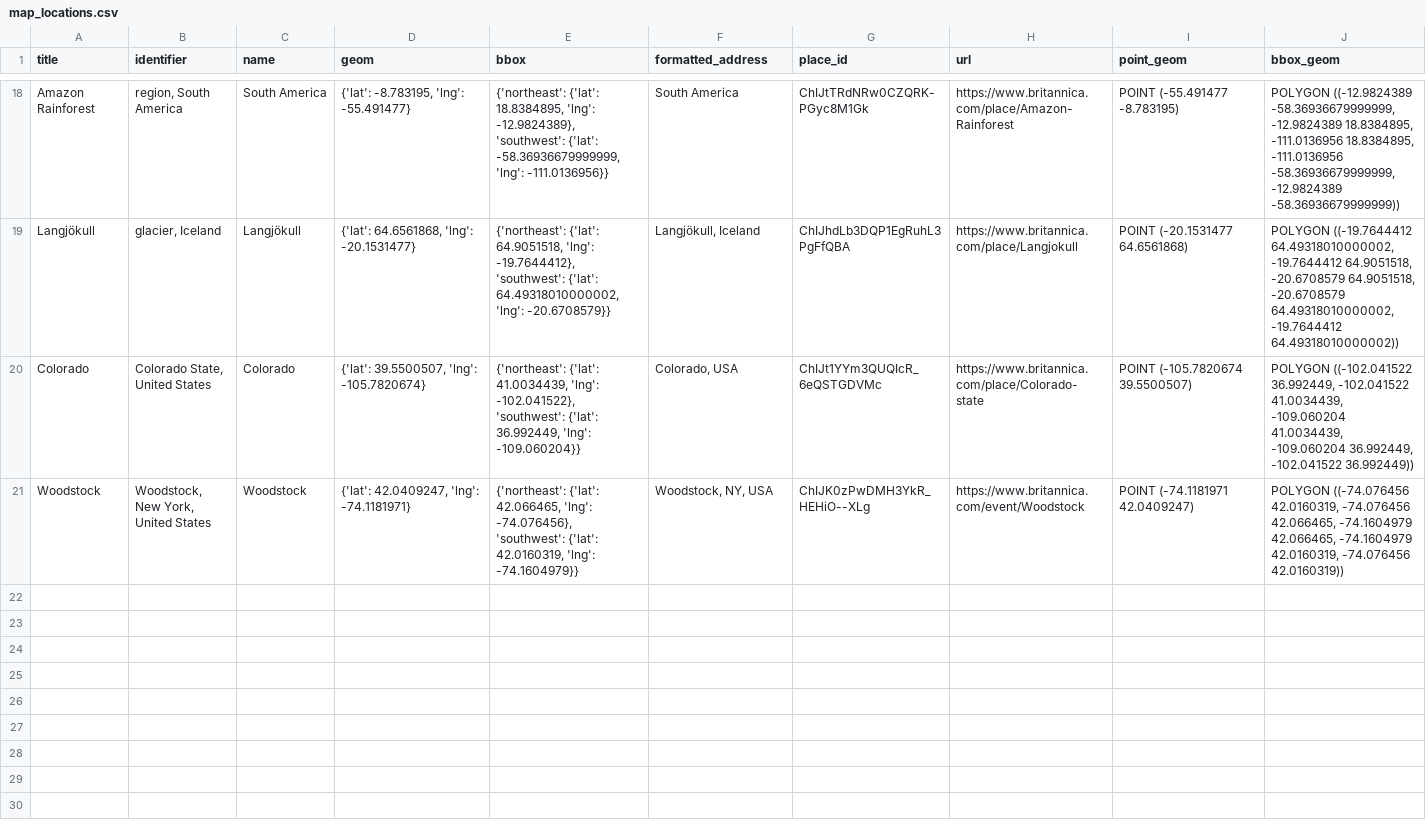
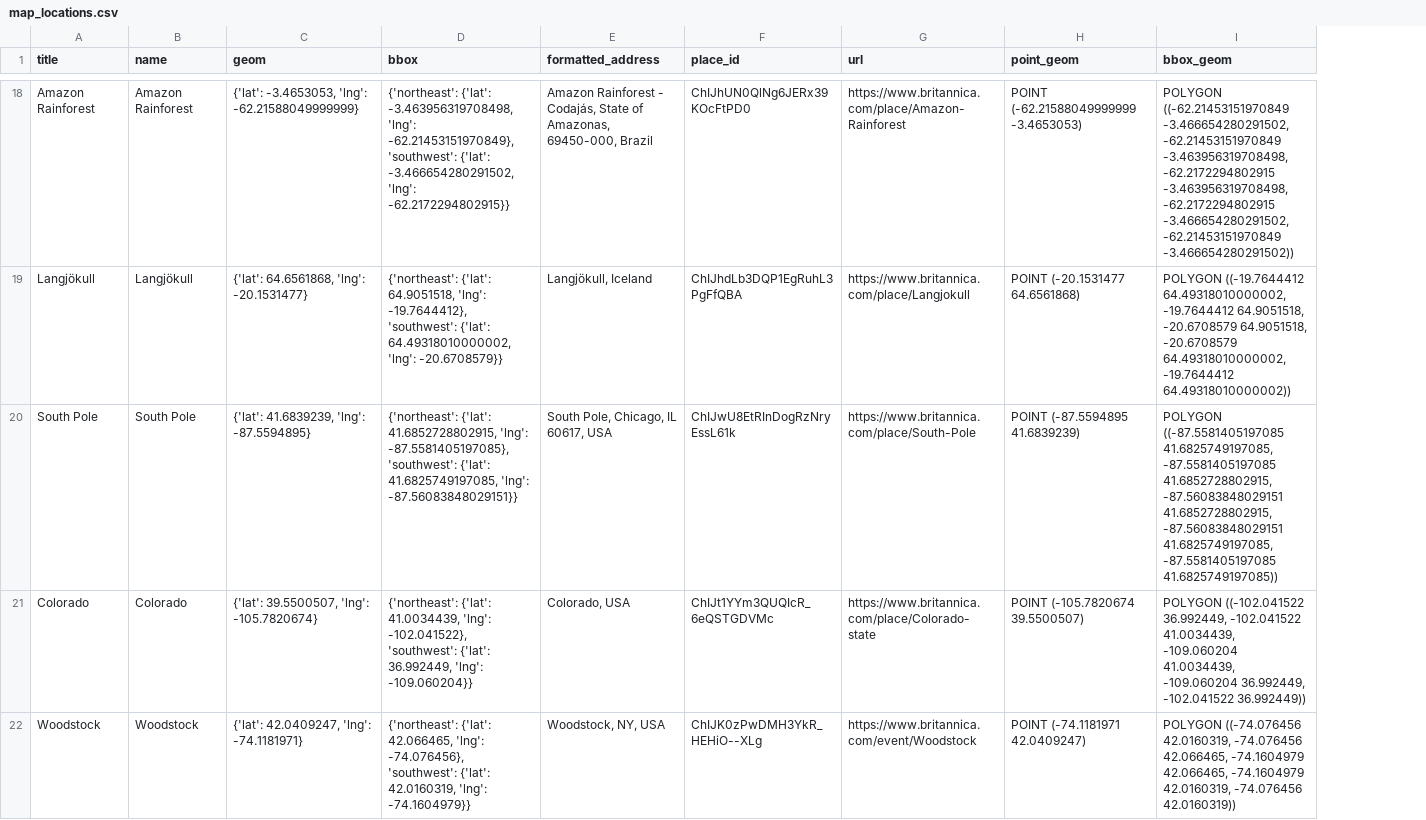
Before and after one commit to DerekJuracek/eb-dynamic-mapping-comp, a CSV file: scripts/map_locations.csv, drawn as a sheet; only a part is shown, gaps mark what is left out; removed rows and columns are numbered as before the commit, all else as after; the diff covers the shown part only; the diff names each change by its address in the sheet, - before the commit and + after, or states it on an @@ line.

```diff
--- a/scripts/map_locations.csv
+++ b/scripts/map_locations.csv
-column B (identifier), rows 18-21: region, South America | glacier, Iceland | Colorado State, United States | Woodstock, New York, United States
-B18 (name): South America
+B18 (name): Amazon Rainforest
-C18 (geom): {'lat': -8.783195, 'lng': -55.491477}
+C18 (geom): {'lat': -3.4653053, 'lng': -62.21588049999999}
-D18 (bbox): {'northeast': {'lat': 18.8384895, 'lng': -12.9824389}, 'southwest': {'lat': -58.36936679999999, 'lng': -111.0136956}}
+D18 (bbox): {'northeast': {'lat': -3.463956319708498, 'lng': -62.21453151970849}, 'southwest': {'lat': -3.466654280291502, 'lng': -62.2172294802915}}
-E18 (formatted_address): South America
+E18 (formatted_address): Amazon Rainforest - Codajás, State of Amazonas, 69450-000, Brazil
-F18 (place_id): ChIJtTRdNRw0CZQRK-PGyc8M1Gk
+F18 (place_id): ChIJhUN0QlNg6JERx39KOcFtPD0
-H18 (point_geom): POINT (-55.491477 -8.783195)
+H18 (point_geom): POINT (-62.21588049999999 -3.4653053)
-I18 (bbox_geom): POLYGON ((-12.9824389 -58.36936679999999, -12.9824389 18.8384895, -111.0136956 18.8384895, -111.0136956 -58.36936679999999, -12.9824389 -58.36936679999999))
+I18 (bbox_geom): POLYGON ((-62.21453151970849 -3.466654280291502, -62.21453151970849 -3.463956319708498, -62.2172294802915 -3.463956319708498, -62.2172294802915 -3.466654280291502, -62.21453151970849 -3.466654280291502))
+row 20: South Pole | South Pole | {'lat': 41.6839239, 'lng': -87.5594895} | {'northeast': {'lat': 41.6852728802915, 'lng': -87.5581405197085}, 'southwest': {'lat': 41.6825749197085, 'lng': -87.56083848029151}} | South Pole, Chicago, IL 60617, USA | ChIJwU8EtRInDogRzNryEssL61k | https://www.britannica.com/place/South-Pole | POINT (-87.5594895 41.6839239) | POLYGON ((-87.5581405197085 41.6825749197085, -87.5581405197085 41.6852728802915, -87.56083848029151 41.6852728802915, -87.56083848029151 41.6825749197085, -87.5581405197085 41.6825749197085))
```
Also changed, not shown: 25 edited cells elsewhere in this file.
